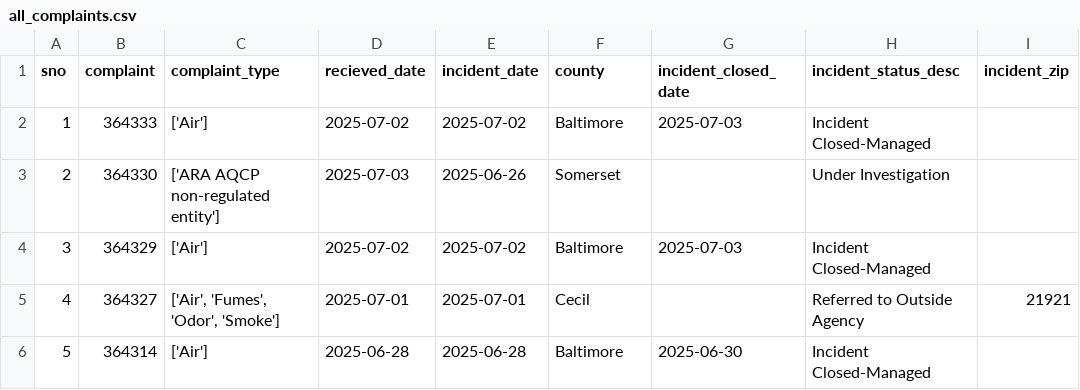
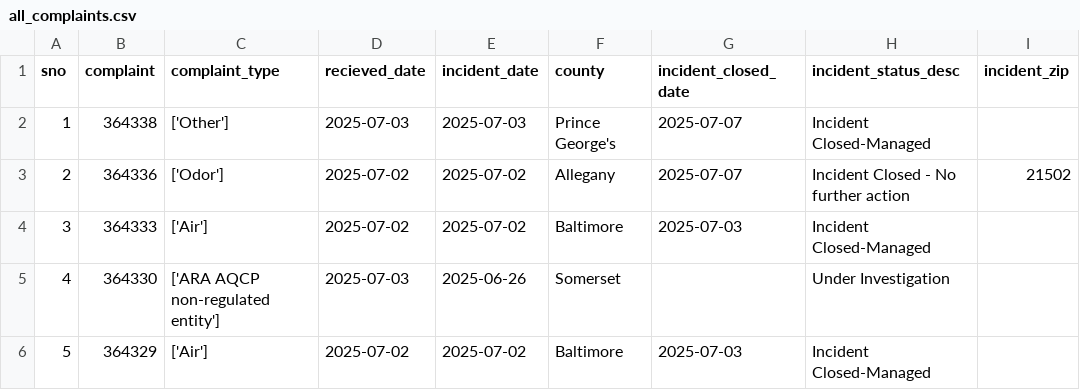
Before and after one commit to shmcminn/live-nicar-pipeline, a CSV file: exported_data/all_complaints.csv, drawn as a sheet; only a part is shown; the shorter side is filled out with more unchanged rows; addresses are those after the commit; the diff names each change by its address in the sheet, - before the commit and + after, or states it on an @@ line.

Commit message:
Automated commit from GitHub Actions

```diff
--- a/exported_data/all_complaints.csv
+++ b/exported_data/all_complaints.csv
+row 2: 1 | 364338 | ['Other'] | 2025-07-03 | 2025-07-03 | Prince George's | 2025-07-07 | Incident Closed-Managed
+row 3: 2 | 364336 | ['Odor'] | 2025-07-02 | 2025-07-02 | Allegany | 2025-07-07 | Incident Closed - No further action | 21502
@@ column A (sno) renumbered from row 4 down @@
```
Also changed, not shown: exported_data/complaint_type_frequency.csv, exported_data/county_frequency.csv, 1 other file.
